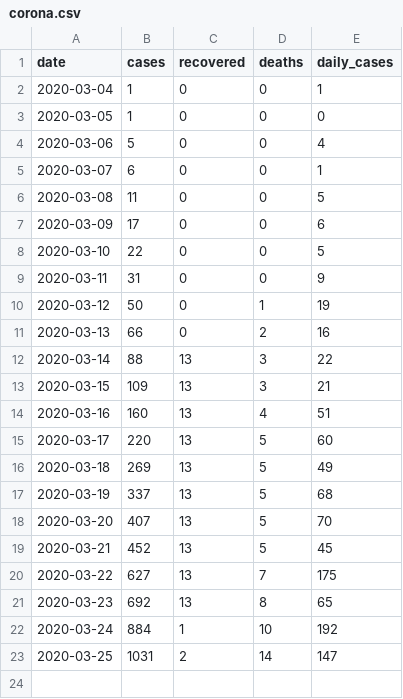
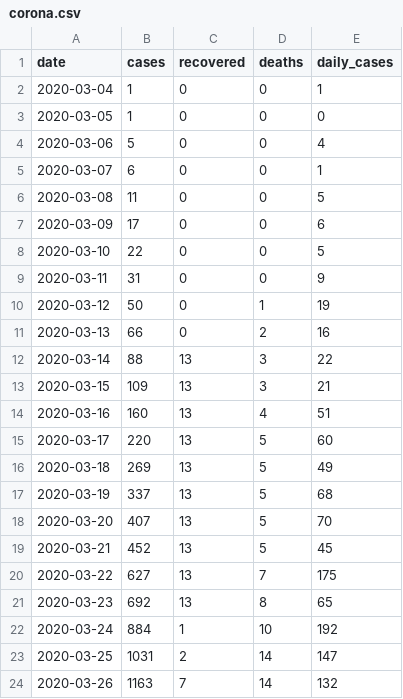
Before and after one commit to itsdkey/corona, a CSV file: corona.csv, drawn as a sheet.

```diff
--- a/corona.csv
+++ b/corona.csv
@@ -23 +23,2 @@ date,cases,recovered,deaths,daily_cases
 2020-03-25,1031,2,14,147
+2020-03-26,1163,7,14,132
```
Also changed, not shown: 1 other file.
